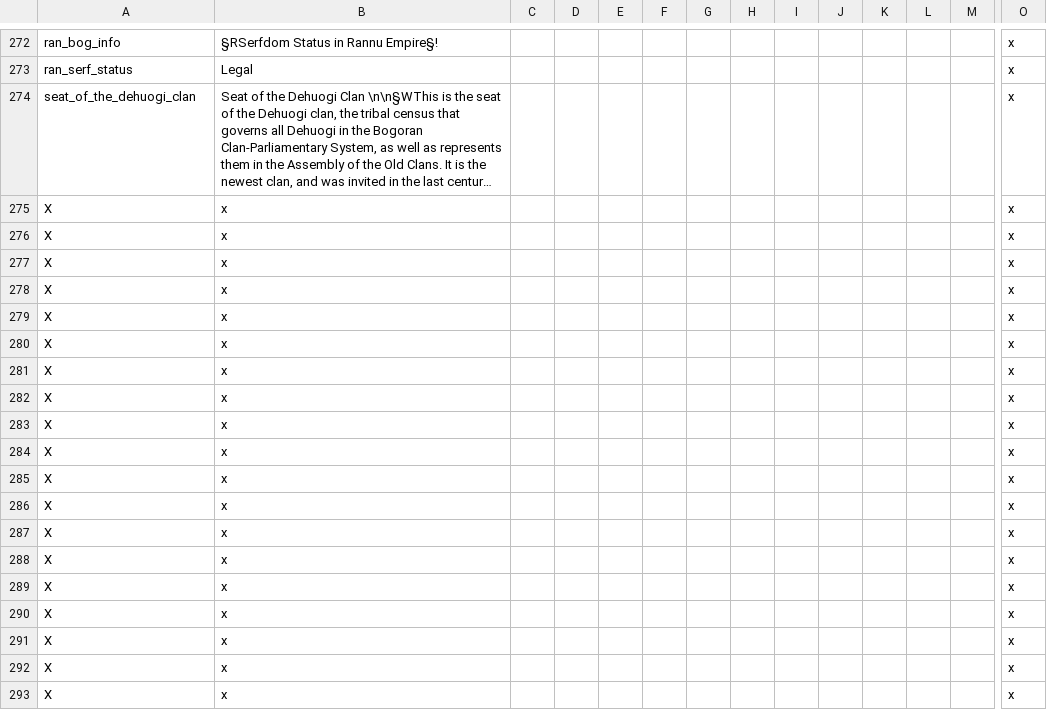
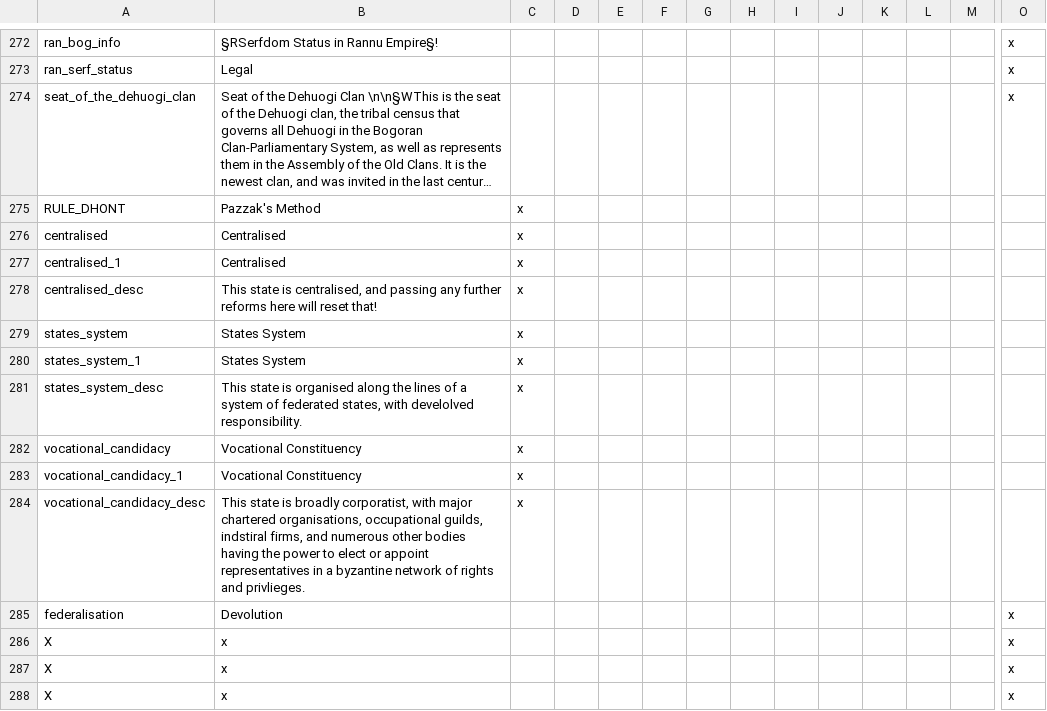
Before and after one commit to Gubelio/GGG, a CSV file: GGG/localisation/00_GGG_misc2.csv, drawn as a sheet; only a part is shown, gaps mark what is left out; the shorter side is filled out with more unchanged rows; long unchanged cells end in …; removed rows and columns are numbered as before the commit, all else as after; rows hold the shown columns only; the diff names each change by its address in the sheet, - before the commit and + after, or states it on an @@ line.

Commit message:
new system

```diff
--- a/GGG/localisation/00_GGG_misc2.csv
+++ b/GGG/localisation/00_GGG_misc2.csv
-row 275: X | x |  |  |  |  |  |  |  |  |  |  |  | x
+row 275: RULE_DHONT | Pazzak's Method | x
+row 276: centralised | Centralised | x
+row 277: centralised_1 | Centralised | x
+row 278: centralised_desc | This state is centralised, and passing any further reforms here will reset that! | x
+row 279: states_system | States System | x
+row 280: states_system_1 | States System | x
+row 281: states_system_desc | This state is organised along the lines of a system of federated states, with develolved responsibility. | x
+row 282: vocational_candidacy | Vocational Constituency | x
+row 283: vocational_candidacy_1 | Vocational Constituency | x
+row 284: vocational_candidacy_desc | This state is broadly corporatist, with major chartered organisations, occupational guilds, indstiral firms, and numerous other bodies having the power to elect or appoint representatives in a byzantine network of rights and privlieges. | x
+row 285: federalisation | Devolution |  |  |  |  |  |  |  |  |  |  |  | x
```
Also changed, not shown: GGG/localisation/00_GGG_countries.csv, GGG/localisation/00_GGG_events.csv, 8 other files.
